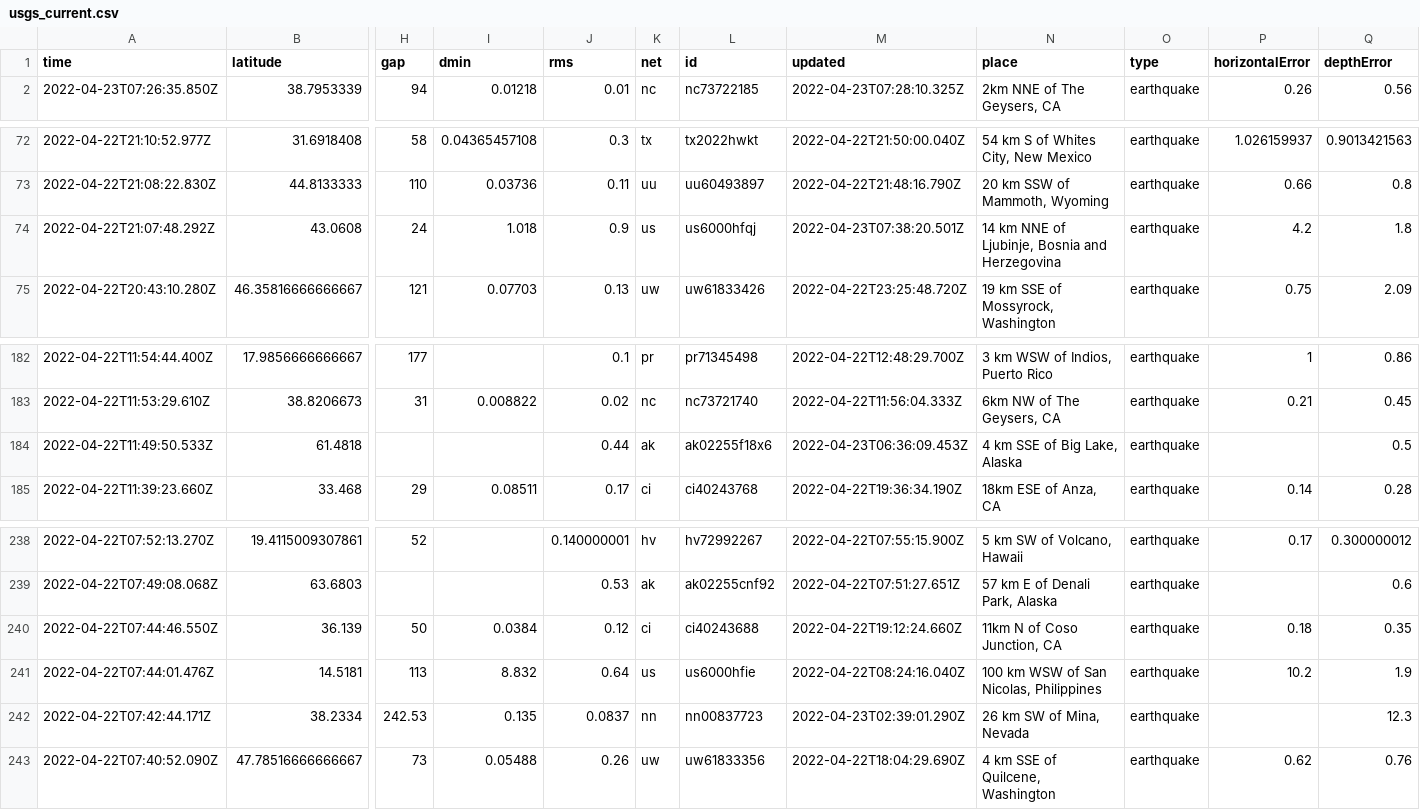
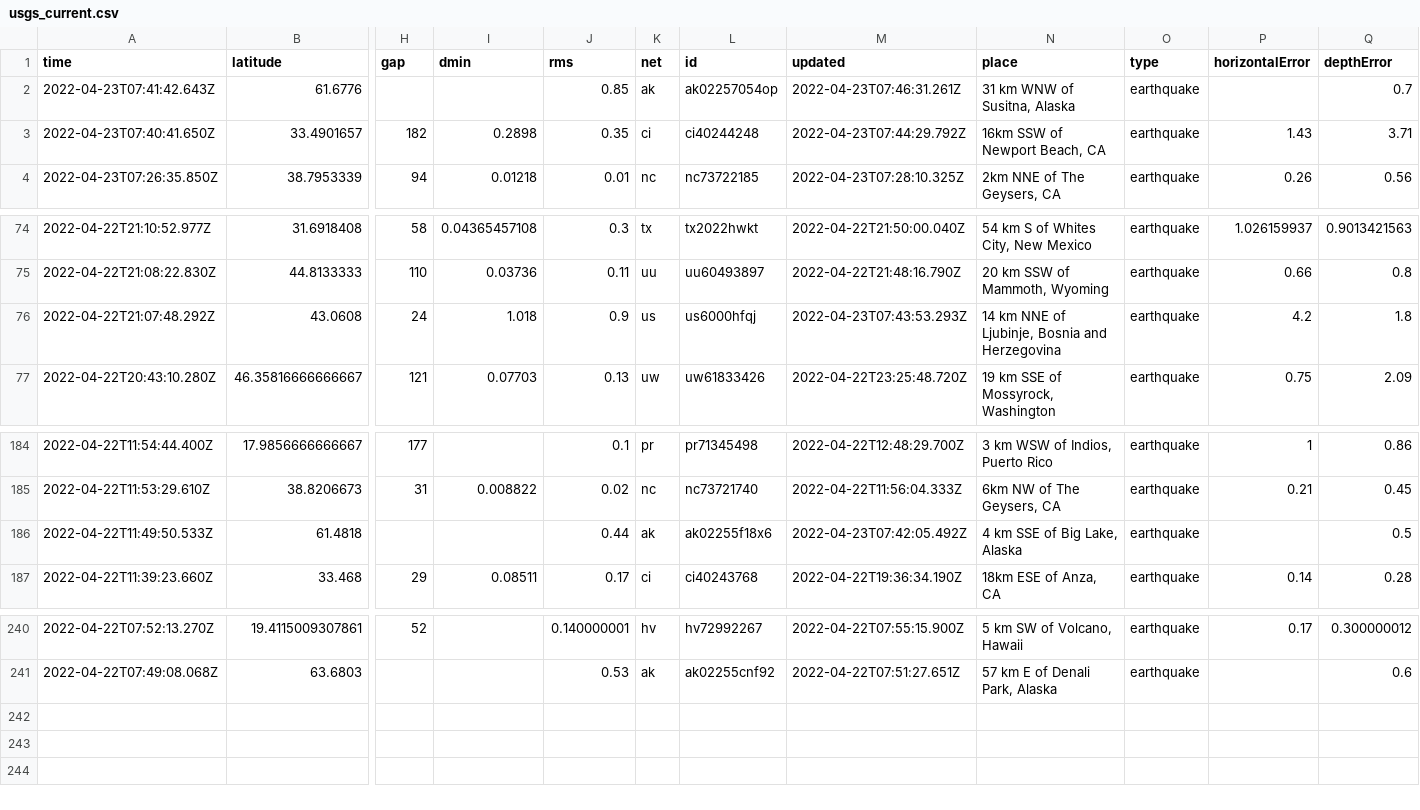
Before and after one commit to lizmurray3/my-data-robot, a CSV file: usgs_current.csv, drawn as a sheet; only a part is shown, gaps mark what is left out; removed rows and columns are numbered as before the commit, all else as after; rows hold the shown columns only; the diff names each change by its address in the sheet, - before the commit and + after, or states it on an @@ line.

```diff
--- a/usgs_current.csv
+++ b/usgs_current.csv
+row 2: 2022-04-23T07:41:42.643Z | 61.6776 |  |  | 0.85 | ak | ak02257054op | 2022-04-23T07:46:31.261Z | 31 km WNW of Susitna, Alaska | earthquake |  | 0.7
+row 3: 2022-04-23T07:40:41.650Z | 33.4901657 | 182 | 0.2898 | 0.35 | ci | ci40244248 | 2022-04-23T07:44:29.792Z | 16km SSW of Newport Beach, CA | earthquake | 1.43 | 3.71
-M76 (updated): 2022-04-23T07:38:20.501Z
+M76 (updated): 2022-04-23T07:43:53.293Z
-M186 (updated): 2022-04-23T06:36:09.453Z
+M186 (updated): 2022-04-23T07:42:05.492Z
-row 240: 2022-04-22T07:44:46.550Z | 36.139 | 50 | 0.0384 | 0.12 | ci | ci40243688 | 2022-04-22T19:12:24.660Z | 11km N of Coso Junction, CA | earthquake | 0.18 | 0.35
-row 241: 2022-04-22T07:44:01.476Z | 14.5181 | 113 | 8.832 | 0.64 | us | us6000hfie | 2022-04-22T08:24:16.040Z | 100 km WSW of San Nicolas, Philippines | earthquake | 10.2 | 1.9
-row 242: 2022-04-22T07:42:44.171Z | 38.2334 | 242.53 | 0.135 | 0.0837 | nn | nn00837723 | 2022-04-23T02:39:01.290Z | 26 km SW of Mina, Nevada | earthquake |  | 12.3
-row 243: 2022-04-22T07:40:52.090Z | 47.78516666666667 | 73 | 0.05488 | 0.26 | uw | uw61833356 | 2022-04-22T18:04:29.690Z | 4 km SSE of Quilcene, Washington | earthquake | 0.62 | 0.76
```
